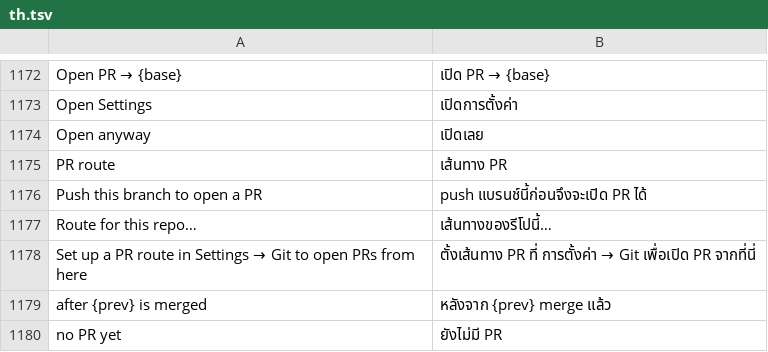
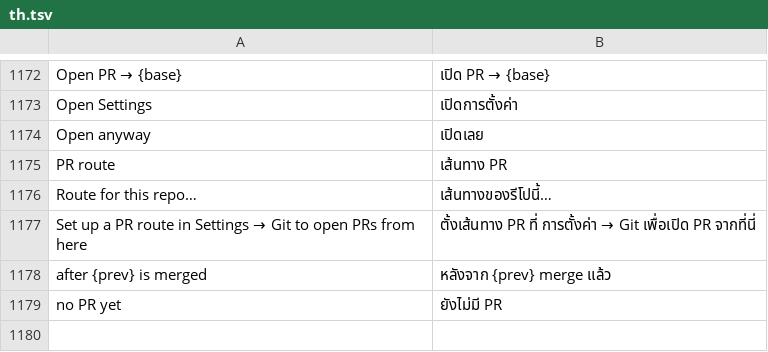
Before and after one commit to moonmangit/sigit, a TSV file: assets/i18n/th.tsv, drawn as a sheet; only a part is shown, gaps mark what is left out; the diff names each change by its address in the sheet, - before the commit and + after, or states it on an @@ line.

```diff
--- a/assets/i18n/th.tsv
+++ b/assets/i18n/th.tsv
-row 1176: Push this branch to open a PR | push แบรนช์นี้ก่อนจึงจะเปิด PR ได้
```
Also changed, not shown: 3 other files.
